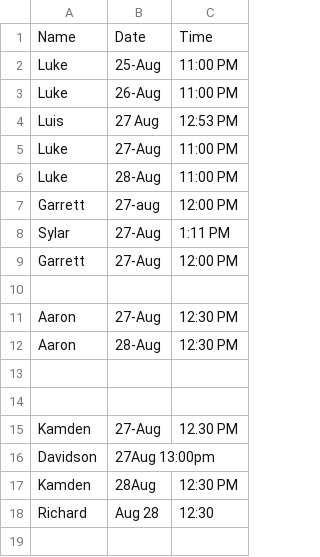
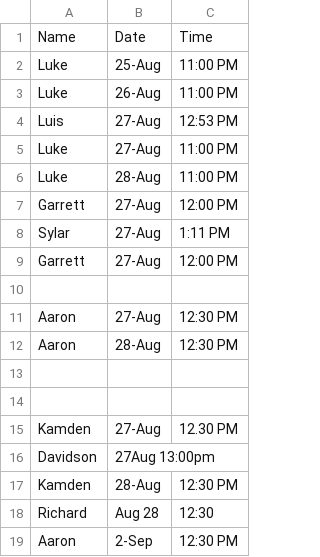
Before and after one commit to ll1111472/AttendenceTracking, a CSV file: Attendance.csv, drawn as a sheet; the diff names each change by its address in the sheet, - before the commit and + after, or states it on an @@ line.

Commit message:
Update Attendance.csv

```diff
--- a/Attendance.csv
+++ b/Attendance.csv
-B4: 27 Aug
+B4: 27-Aug
-B7: 27-aug
+B7: 27-Aug
-B17: 28Aug
+B17: 28-Aug
+row 19: Aaron | 2-Sep | 12:30 PM
```
